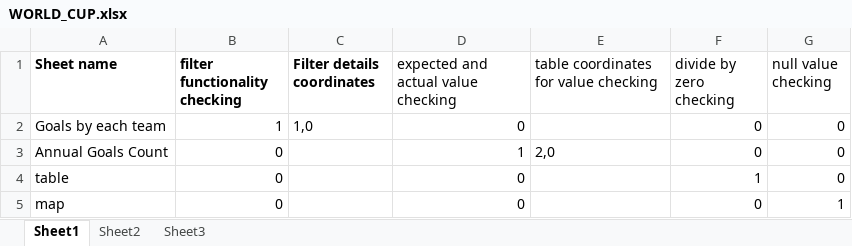
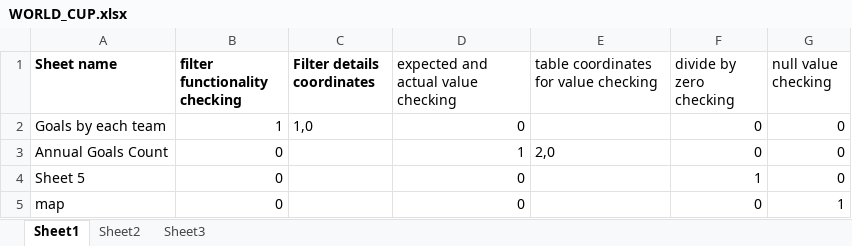
Before and after one commit to bhavya-boppana/TableauCICD, an Excel workbook: WORLD_CUP.xlsx, sheet Sheet1, drawn as a sheet; values as stored, in another font and other column widths than the file's, no borders; the diff names each change by its address in the sheet, - before the commit and + after, or states it on an @@ line.

Commit message:
Add files via upload

```diff
--- a/WORLD_CUP.xlsx (sheet Sheet1)
+++ b/WORLD_CUP.xlsx (sheet Sheet1)
-A4 (Sheet name): table
+A4 (Sheet name): Sheet 5
```
